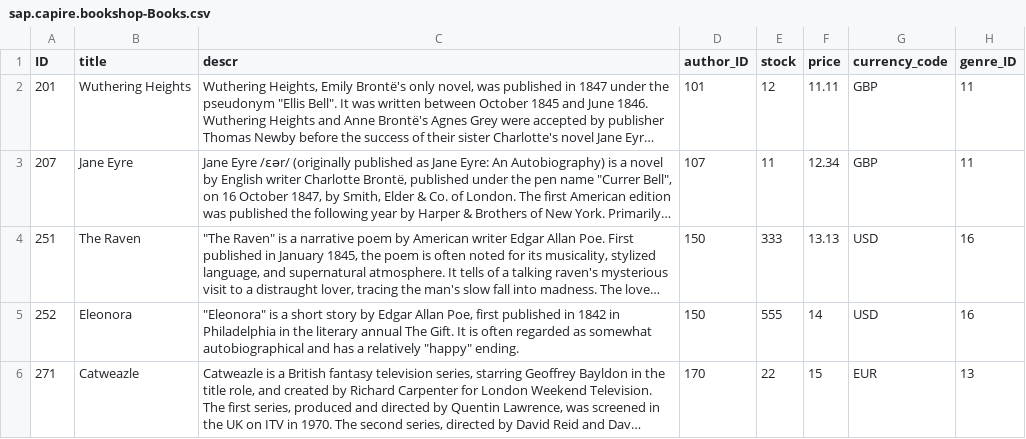
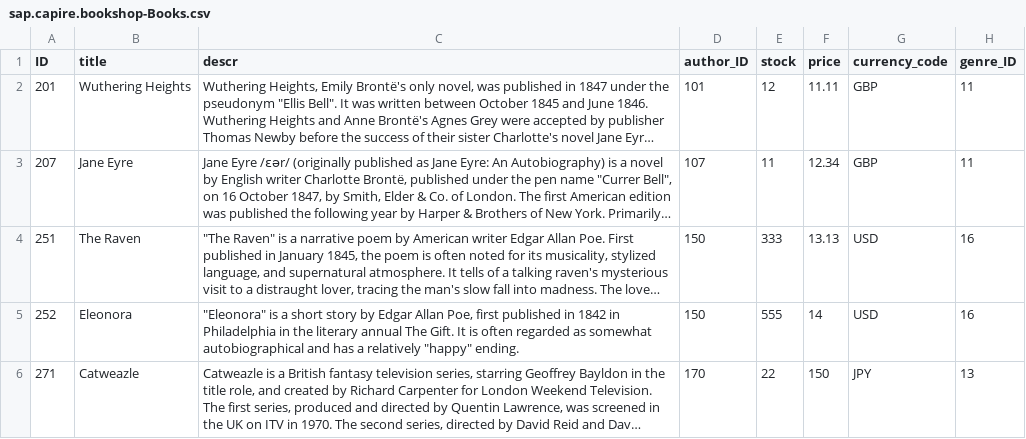
Before and after one commit to SAP-samples/cloud-cap-samples, a CSV file: bookshop/db/data/sap.capire.bookshop-Books.csv, drawn as a sheet; long unchanged cells end in …; the diff names each change by its address in the sheet, - before the commit and + after, or states it on an @@ line.

Commit message:
switch currency of a book

```diff
--- a/bookshop/db/data/sap.capire.bookshop-Books.csv
+++ b/bookshop/db/data/sap.capire.bookshop-Books.csv
-F6 (price): 15
+F6 (price): 150
-G6 (currency_code): EUR
+G6 (currency_code): JPY
```
